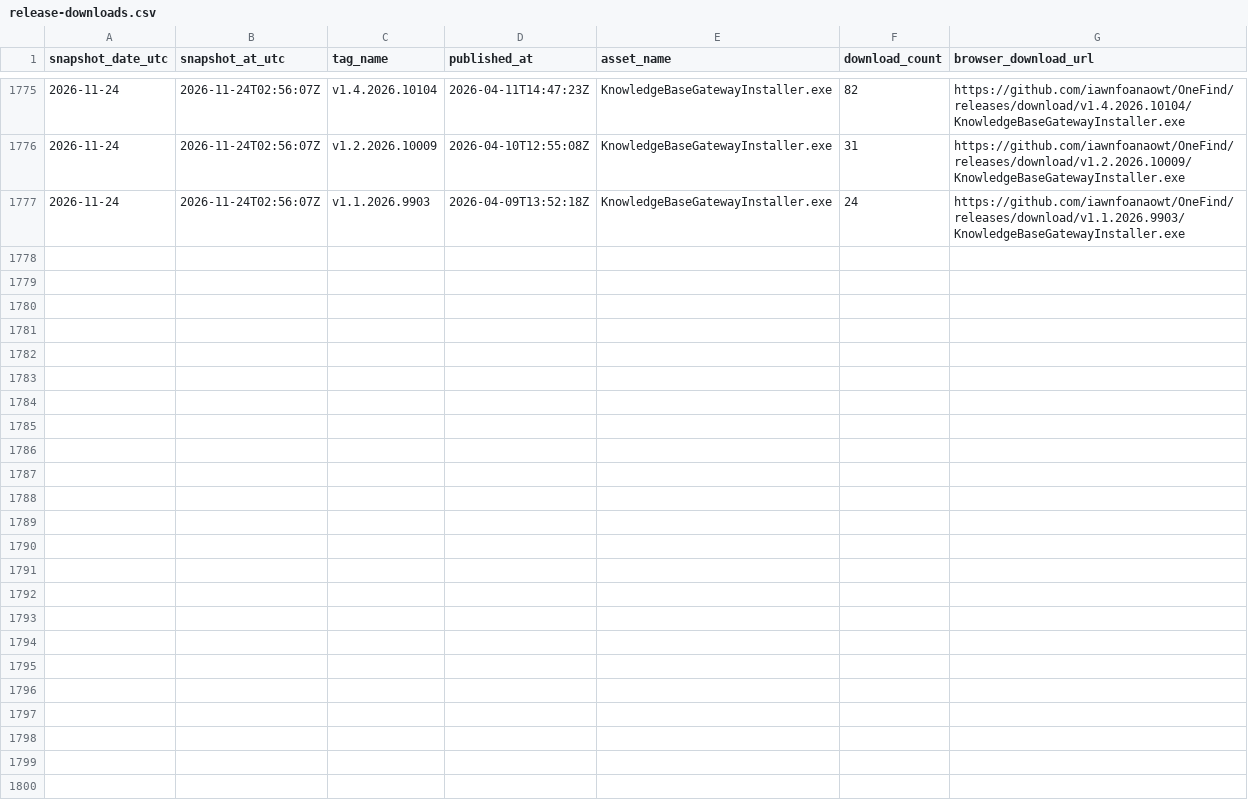
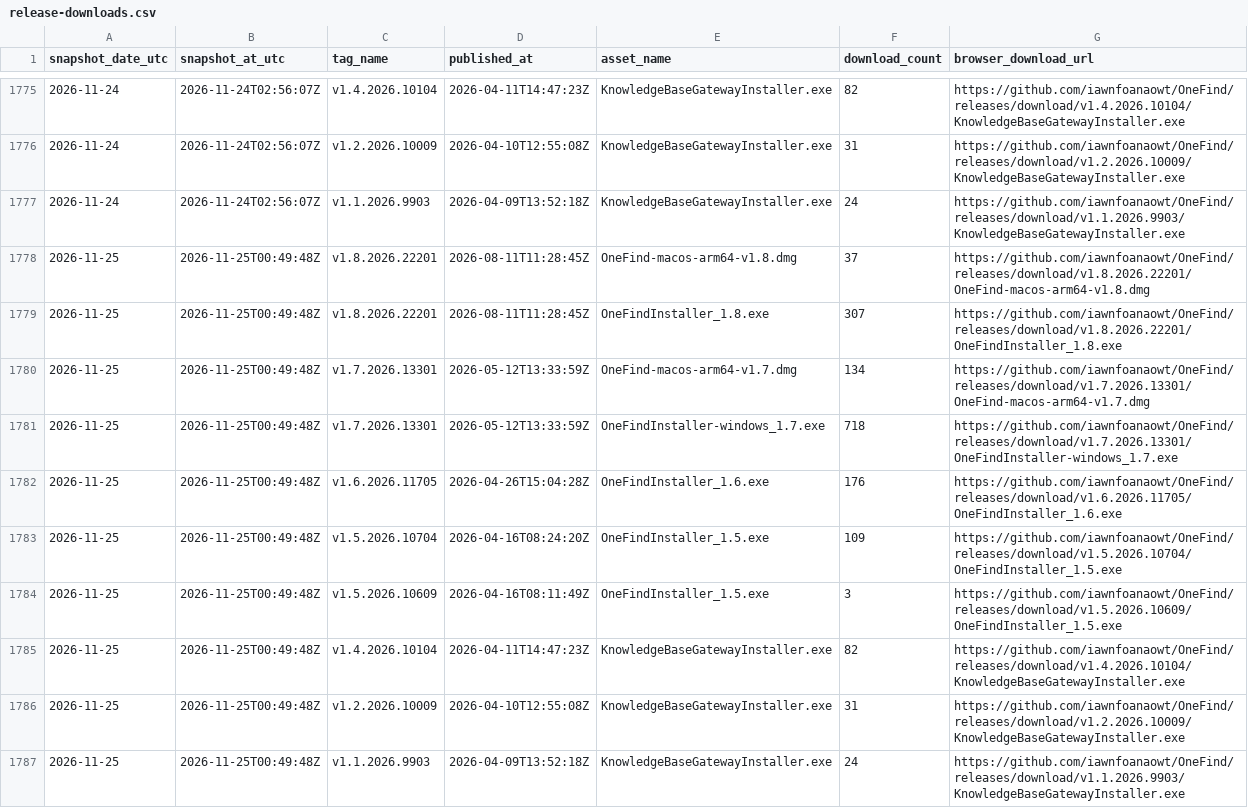
Before and after one commit to iawnfoanaowt/OneFind, a CSV file: traffic-history/release-downloads.csv, drawn as a sheet; only a part is shown, gaps mark what is left out; the diff names each change by its address in the sheet, - before the commit and + after, or states it on an @@ line.

```diff
--- a/traffic-history/release-downloads.csv
+++ b/traffic-history/release-downloads.csv
+row 1778: 2026-11-25 | 2026-11-25T00:49:48Z | v1.8.2026.22201 | 2026-08-11T11:28:45Z | OneFind-macos-arm64-v1.8.dmg | 37 | https://github.com/iawnfoanaowt/OneFind/releases/download/v1.8.2026.22201/OneFind-macos-arm64-v1.8.dmg
+row 1779: 2026-11-25 | 2026-11-25T00:49:48Z | v1.8.2026.22201 | 2026-08-11T11:28:45Z | OneFindInstaller_1.8.exe | 307 | https://github.com/iawnfoanaowt/OneFind/releases/download/v1.8.2026.22201/OneFindInstaller_1.8.exe
+row 1780: 2026-11-25 | 2026-11-25T00:49:48Z | v1.7.2026.13301 | 2026-05-12T13:33:59Z | OneFind-macos-arm64-v1.7.dmg | 134 | https://github.com/iawnfoanaowt/OneFind/releases/download/v1.7.2026.13301/OneFind-macos-arm64-v1.7.dmg
+row 1781: 2026-11-25 | 2026-11-25T00:49:48Z | v1.7.2026.13301 | 2026-05-12T13:33:59Z | OneFindInstaller-windows_1.7.exe | 718 | https://github.com/iawnfoanaowt/OneFind/releases/download/v1.7.2026.13301/OneFindInstaller-windows_1.7.exe
+row 1782: 2026-11-25 | 2026-11-25T00:49:48Z | v1.6.2026.11705 | 2026-04-26T15:04:28Z | OneFindInstaller_1.6.exe | 176 | https://github.com/iawnfoanaowt/OneFind/releases/download/v1.6.2026.11705/OneFindInstaller_1.6.exe
+row 1783: 2026-11-25 | 2026-11-25T00:49:48Z | v1.5.2026.10704 | 2026-04-16T08:24:20Z | OneFindInstaller_1.5.exe | 109 | https://github.com/iawnfoanaowt/OneFind/releases/download/v1.5.2026.10704/OneFindInstaller_1.5.exe
+row 1784: 2026-11-25 | 2026-11-25T00:49:48Z | v1.5.2026.10609 | 2026-04-16T08:11:49Z | OneFindInstaller_1.5.exe | 3 | https://github.com/iawnfoanaowt/OneFind/releases/download/v1.5.2026.10609/OneFindInstaller_1.5.exe
+row 1785: 2026-11-25 | 2026-11-25T00:49:48Z | v1.4.2026.10104 | 2026-04-11T14:47:23Z | KnowledgeBaseGatewayInstaller.exe | 82 | https://github.com/iawnfoanaowt/OneFind/releases/download/v1.4.2026.10104/KnowledgeBaseGatewayInstaller.exe
+row 1786: 2026-11-25 | 2026-11-25T00:49:48Z | v1.2.2026.10009 | 2026-04-10T12:55:08Z | KnowledgeBaseGatewayInstaller.exe | 31 | https://github.com/iawnfoanaowt/OneFind/releases/download/v1.2.2026.10009/KnowledgeBaseGatewayInstaller.exe
+row 1787: 2026-11-25 | 2026-11-25T00:49:48Z | v1.1.2026.9903 | 2026-04-09T13:52:18Z | KnowledgeBaseGatewayInstaller.exe | 24 | https://github.com/iawnfoanaowt/OneFind/releases/download/v1.1.2026.9903/KnowledgeBaseGatewayInstaller.exe
```
Also changed, not shown: traffic-history/latest/release-downloads.csv, traffic-history/latest/views.csv, 19 other files.
